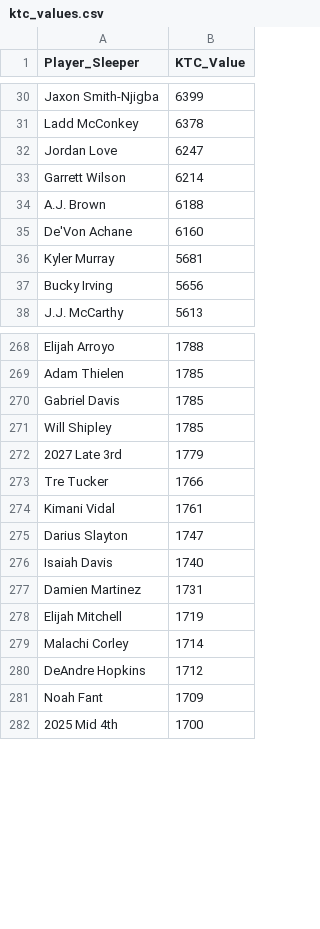
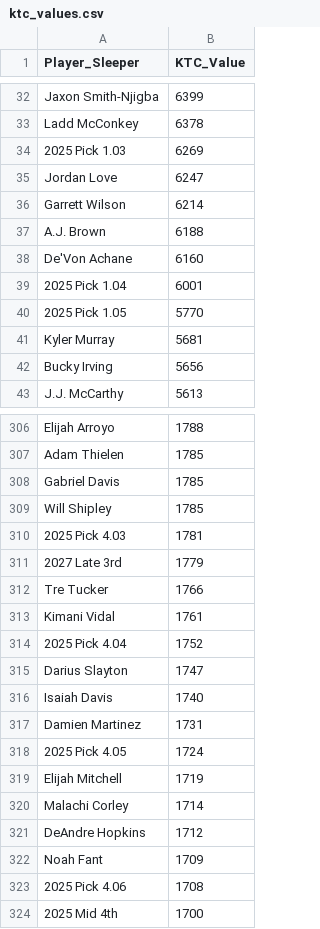
Before and after one commit to Redwards2/KTC_Trade_Suggest, a CSV file: ktc_values.csv, drawn as a sheet; only a part is shown, gaps mark what is left out; the diff covers the shown part only.

```diff
--- a/ktc_values.csv
+++ b/ktc_values.csv
@@ -31,2 +33,3 @@ Jaxon Smith-Njigba,6399
 Ladd McConkey,6378
+2025 Pick 1.03,6269
 Jordan Love,6247
@@ -35,2 +38,4 @@ A.J. Brown,6188
 De'Von Achane,6160
+2025 Pick 1.04, 6001
+2025 Pick 1.05, 5770
 Kyler Murray,5681
@@ -271,2 +309,3 @@ Gabriel Davis,1785
 Will Shipley,1785
+2025 Pick 4.03,1781
 2027 Late 3rd,1779
@@ -274,2 +313,3 @@ Tre Tucker,1766
 Kimani Vidal,1761
+2025 Pick 4.04,1752
 Darius Slayton,1747
@@ -277,2 +317,3 @@ Isaiah Davis,1740
 Damien Martinez,1731
+2025 Pick 4.05,1724
 Elijah Mitchell,1719
@@ -281,2 +322,3 @@ DeAndre Hopkins,1712
 Noah Fant,1709
+2025 Pick 4.06,1708
 2025 Mid 4th,1700
```
Also changed, not shown: 41 added rows elsewhere in this file.
